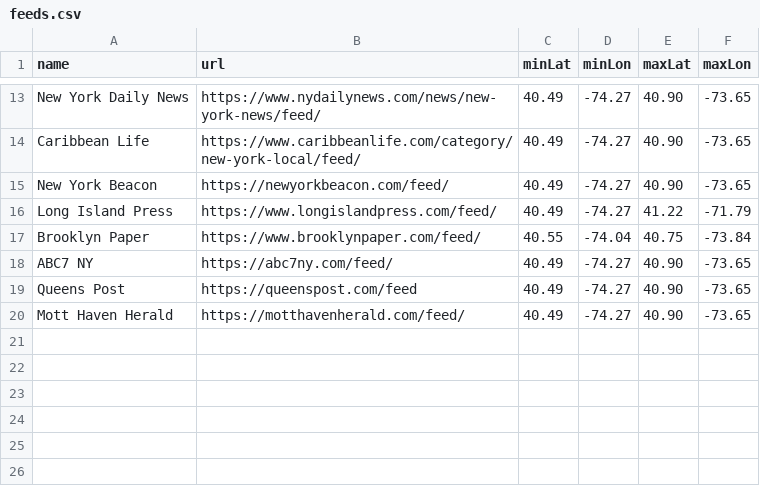
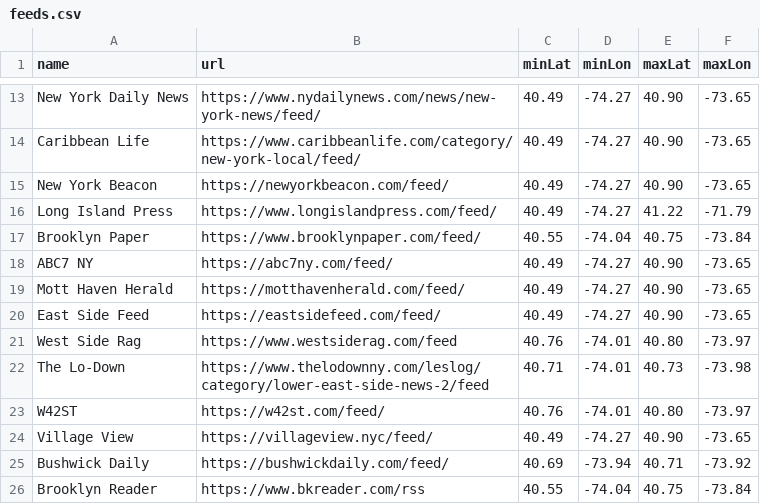
Before and after one commit to ndemarchis/mapping-news, a CSV file: public/feeds/feeds.csv, drawn as a sheet; only a part is shown, gaps mark what is left out; removed rows and columns are numbered as before the commit, all else as after; the diff names each change by its address in the sheet, - before the commit and + after, or states it on an @@ line.

```diff
--- a/public/feeds/feeds.csv
+++ b/public/feeds/feeds.csv
-row 19: Queens Post | https://queenspost.com/feed | 40.49 | -74.27 | 40.90 | -73.65
+row 20: East Side Feed | https://eastsidefeed.com/feed/ | 40.49 | -74.27 | 40.90 | -73.65
+row 21: West Side Rag | https://www.westsiderag.com/feed | 40.76 | -74.01 | 40.80 | -73.97
+row 22: The Lo-Down | https://www.thelodownny.com/leslog/category/lower-east-side-news-2/feed | 40.71 | -74.01 | 40.73 | -73.98
+row 23: W42ST | https://w42st.com/feed/ | 40.76 | -74.01 | 40.80 | -73.97
+row 24: Village View | https://villageview.nyc/feed/ | 40.49 | -74.27 | 40.90 | -73.65
+row 25: Bushwick Daily | https://bushwickdaily.com/feed/ | 40.69 | -73.94 | 40.71 | -73.92
+row 26: Brooklyn Reader | https://www.bkreader.com/rss | 40.55 | -74.04 | 40.75 | -73.84
```
Also changed, not shown: 9 other files.
